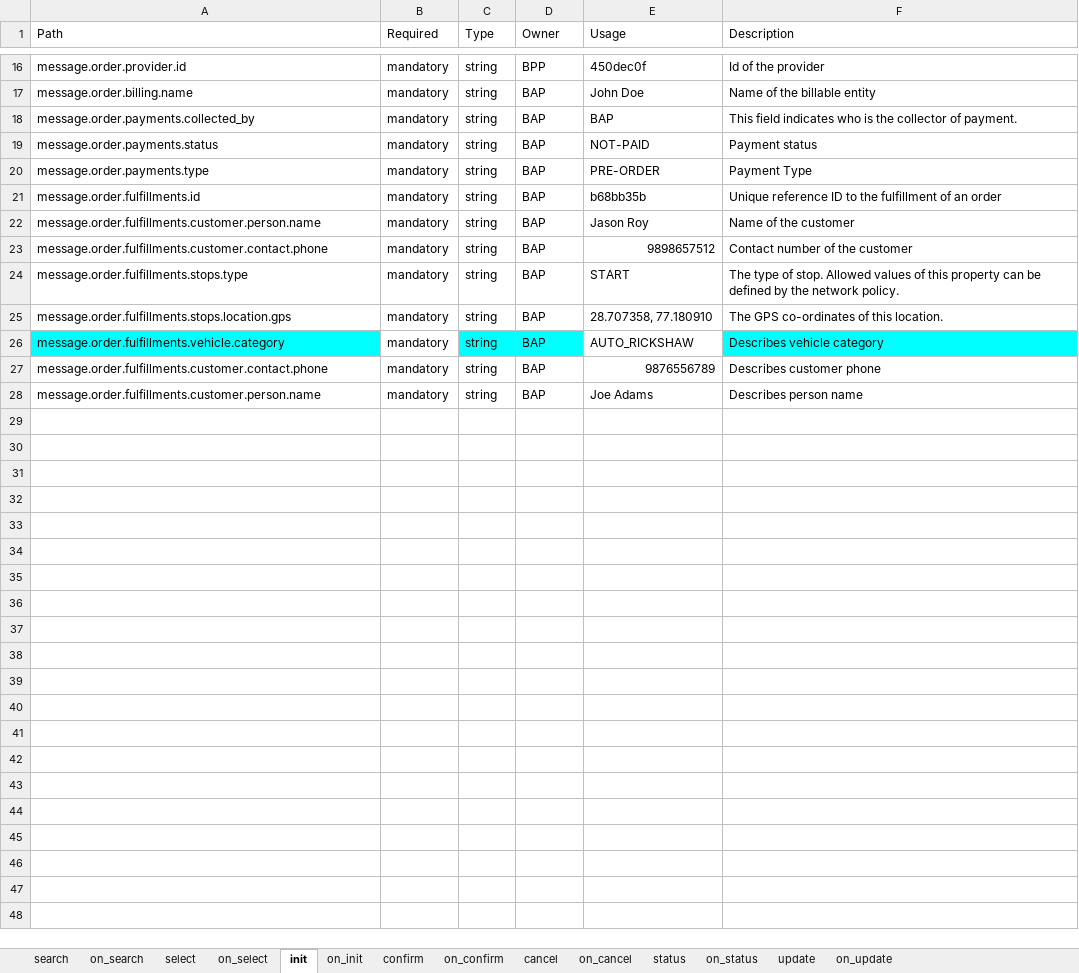
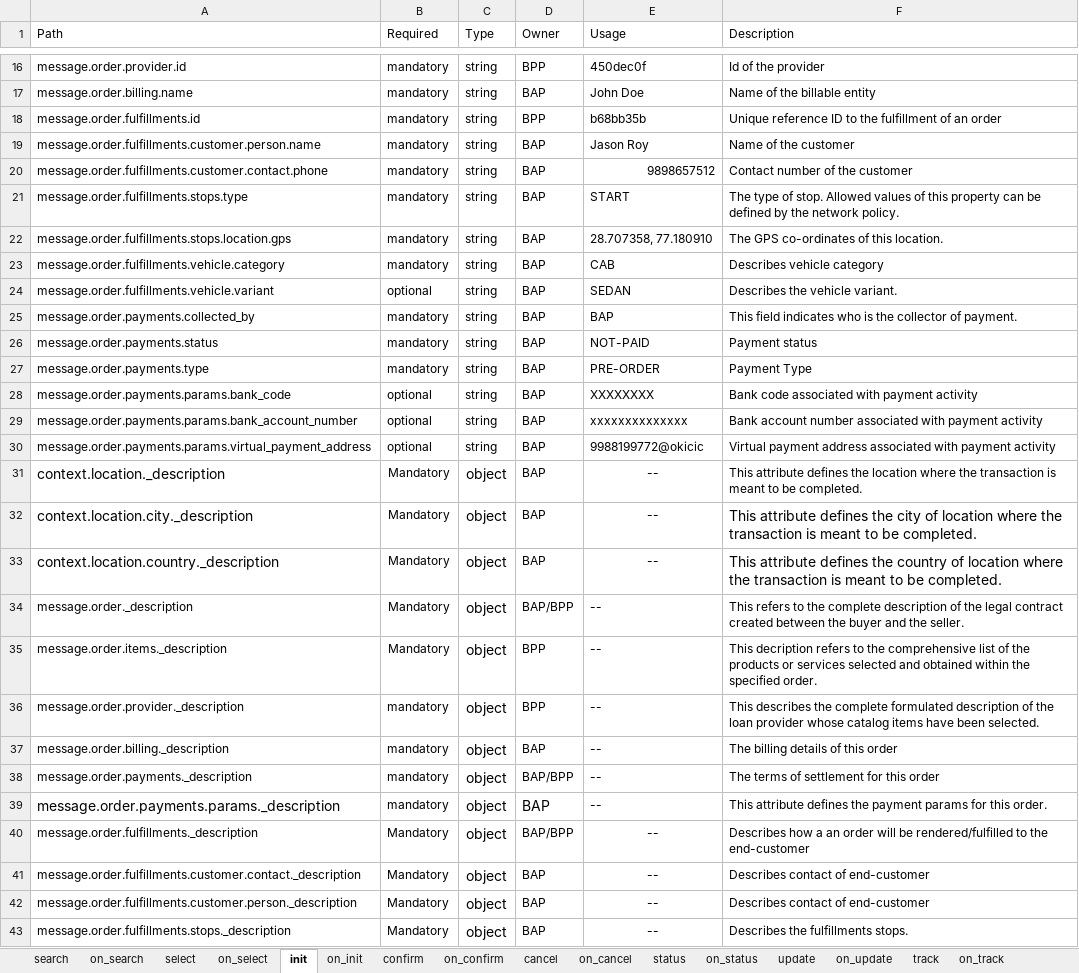
Before and after one commit to ONDC-Official/mobility-specification, an Excel workbook: api/components/attributes/on-demand_attributes_updated.xlsx, sheet init, drawn as a sheet; only a part is shown, gaps mark what is left out; values as stored, in another font and other column widths than the file's, no borders; charts and pictures not drawn; removed rows and columns are numbered as before the commit, all else as after; the diff covers the shown part only; the diff names each change by its address in the sheet, - before the commit and + after, or states it on an @@ line.

Commit message:
feat: added arad code, address, readmed updated with usaage

```diff
--- a/api/components/attributes/on-demand_attributes_updated.xlsx (sheet init)
+++ b/api/components/attributes/on-demand_attributes_updated.xlsx (sheet init)
+sheet tab: track
+sheet tab: on_track
-row 18: message.order.payments.collected_by | mandatory | string | BAP | BAP | This field indicates who is the collector of payment.
-row 19: message.order.payments.status | mandatory | string | BAP | NOT-PAID | Payment status
-D18 (Owner): BAP
+D18 (Owner): BPP
-A23 fill: #00FFFF
+A23 fill: none
-C23:D23 fill: #00FFFF
+C23:D23 fill: none
-E23 (Usage): AUTO_RICKSHAW
+E23 (Usage): CAB
-F23 fill: #00FFFF
+F23 fill: none
+row 24: message.order.fulfillments.vehicle.variant | optional | string | BAP | SEDAN | Describes the vehicle variant.
-A25 (Path): message.order.fulfillments.customer.contact.phone
+A25 (Path): message.order.payments.collected_by
-E25 (Usage): 9876556789
+E25 (Usage): BAP
-F25 (Description): Describes customer phone
+F25 (Description): This field indicates who is the collector of payment.
-A26 (Path): message.order.fulfillments.customer.person.name
+A26 (Path): message.order.payments.status
-E26 (Usage): Joe Adams
+E26 (Usage): NOT-PAID
-F26 (Description): Describes person name
+F26 (Description): Payment status
@@ row 20 moved to row 27: message.order.payments.type @@
+row 28: message.order.payments.params.bank_code | optional | string | BAP | XXXXXXXX | Bank code associated with payment activity
+row 29: message.order.payments.params.bank_account_number | optional | string | BAP | xxxxxxxxxxxxxx | Bank account number associated with payment activity
+row 30: message.order.payments.params.virtual_payment_address | optional | string | BAP | 9988199772@okicic | Virtual payment address associated with payment activity
+row 31: context.location._description | Mandatory | object | BAP | -- | This attribute defines the location where the transaction is meant to be completed.
+row 32: context.location.city._description | Mandatory | object | BAP | -- | This attribute defines the city of location where the transaction is meant to be completed.
+row 33: context.location.country._description | Mandatory | object | BAP | -- | This attribute defines the country of location where the transaction is meant to be completed.
+row 34: message.order._description | Mandatory | object | BAP/BPP | -- | This refers to the complete description of the legal contract created between the buyer and the seller.
+row 35: message.order.items._description | Mandatory | object | BPP | -- | This decription refers to the comprehensive list of the products or services selected and obtained within the specified order.
+row 36: message.order.provider._description | mandatory | object | BPP | -- | This describes the complete formulated description of the loan provider whose catalog items have been selected.
+row 37: message.order.billing._description | mandatory | object | BAP | -- | The billing details of this order
+row 38: message.order.payments._description | mandatory | object | BAP/BPP | -- | The terms of settlement for this order
+row 39: message.order.payments.params._description | mandatory | object | BAP | -- | This attribute defines the payment params for this order.
+row 40: message.order.fulfillments._description | Mandatory | object | BAP/BPP | -- | Describes how a an order will be rendered/fulfilled to the end-customer
+row 41: message.order.fulfillments.customer.contact._description | Mandatory | object | BAP | -- | Describes contact of end-customer
+row 42: message.order.fulfillments.customer.person._description | Mandatory | object | BAP | -- | Describes contact of end-customer
+row 43: message.order.fulfillments.stops._description | Mandatory | object | BAP | -- | Describes the fulfillments stops.
```
Also changed, not shown: 3 added rows elsewhere in this sheet, sheet on_cancel, sheet on_update, sheet on_confirm, sheet on_status, sheet on_init, sheet confirm, 7 more sheets, charts or pictures, 34 other files.
